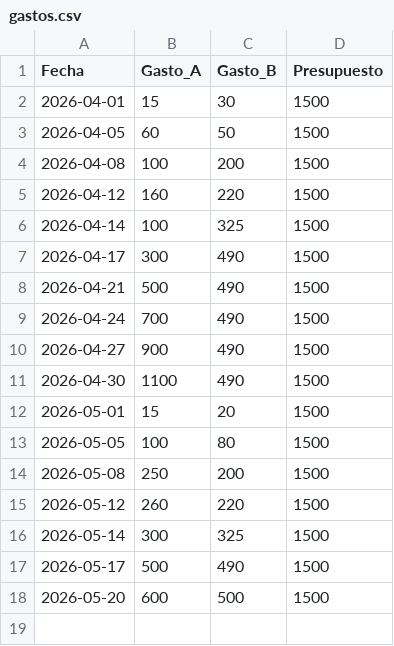
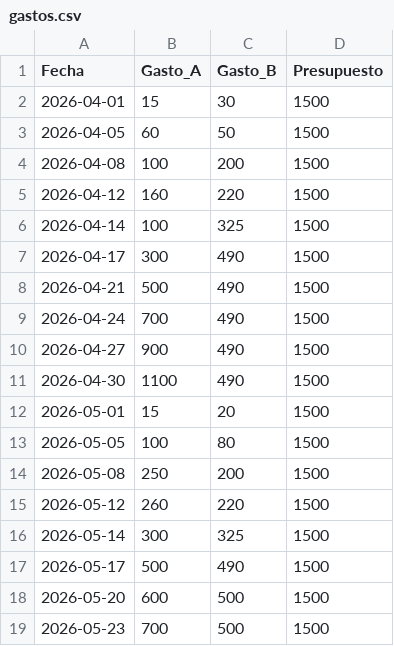
Before and after one commit to xigoa/spendings, a CSV file: gastos.csv, drawn as a sheet.

Commit message:
Update gastos.csv

```diff
--- a/gastos.csv
+++ b/gastos.csv
@@ -18 +18,2 @@ Fecha,Gasto_A,Gasto_B,Presupuesto
 2026-05-20,600,500,1500
+2026-05-23,700,500,1500
```
